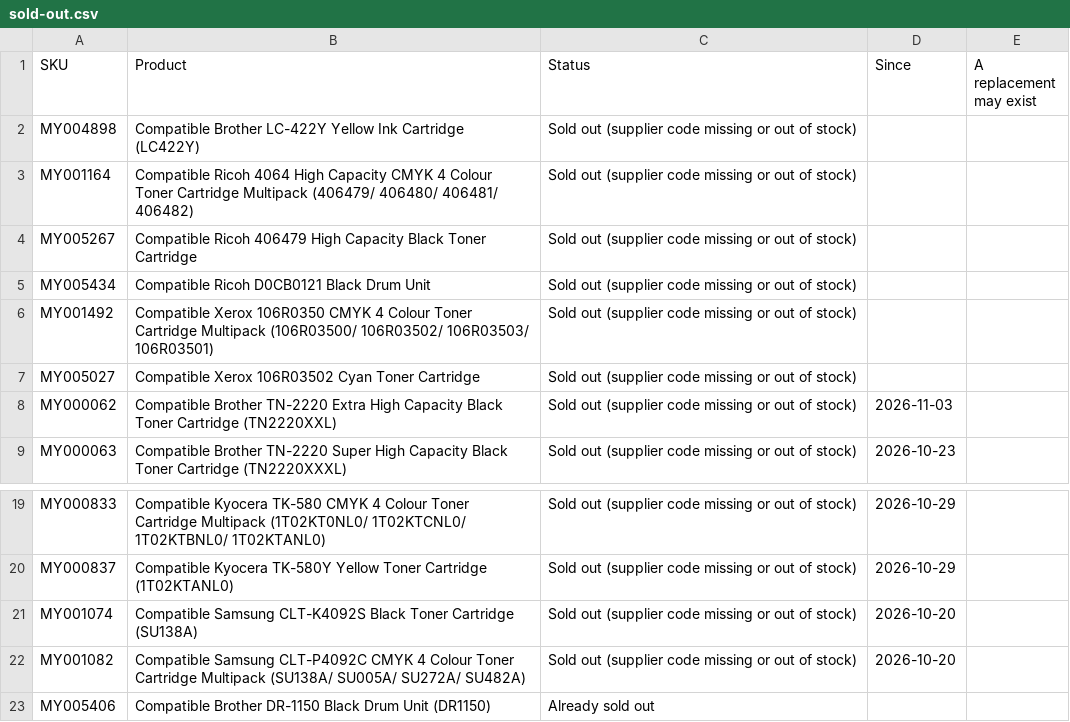
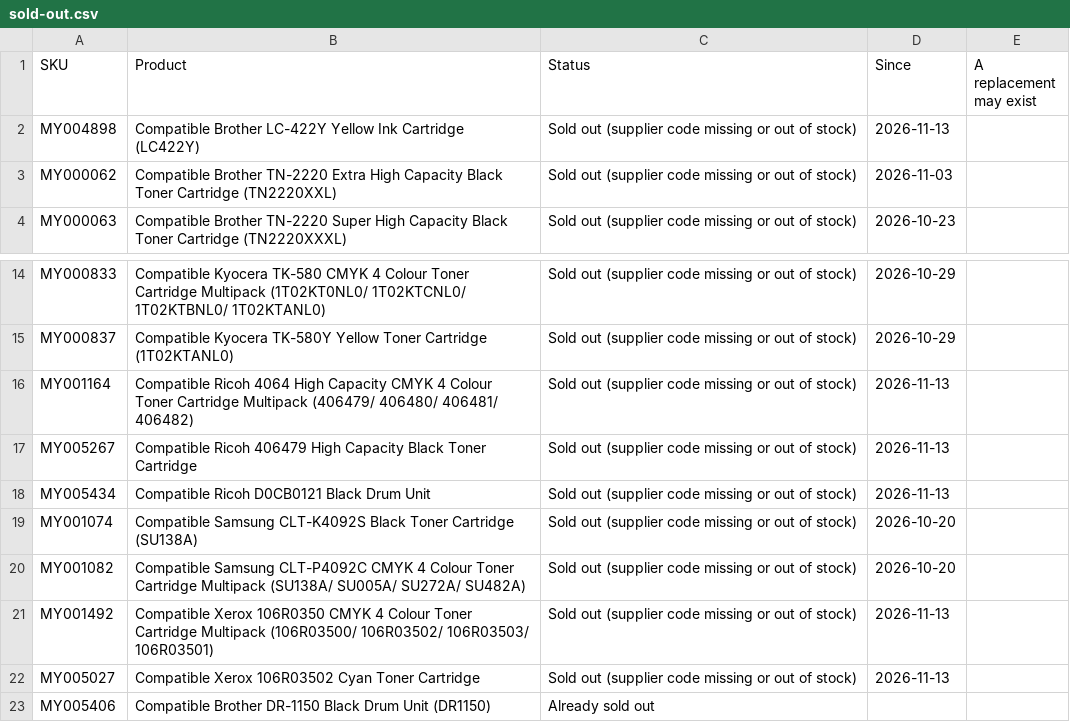
Before and after one commit to Gruffalos-Shadow-Hunt-140424/report-88ad8a3a92, a CSV file: sold-out.csv, drawn as a sheet; only a part is shown, gaps mark what is left out.

```diff
--- a/sold-out.csv
+++ b/sold-out.csv
@@ -1,8 +1,3 @@
 SKU,Product,Status,Since,A replacement may exist
-MY004898,Compatible Brother LC-422Y Yellow Ink Cartridge (LC422Y),Sold out (supplier code missing or out of stock),,
-MY001164,Compatible Ricoh 4064 High Capacity CMYK 4 Colour Toner Cartridge Multipack (406479/ 406480/ 406481/ 406482),Sold out (supplier code missing or out of stock),,
-MY005267,Compatible Ricoh 406479 High Capacity Black Toner Cartridge,Sold out (supplier code missing or out of stock),,
-MY005434,Compatible Ricoh D0CB0121 Black Drum Unit,Sold out (supplier code missing or out of stock),,
-MY001492,Compatible Xerox 106R0350 CMYK 4 Colour Toner Cartridge Multipack (106R03500/ 106R03502/ 106R03503/ 106R03501),Sold out (supplier code missing or out of stock),,
-MY005027,Compatible Xerox 106R03502 Cyan Toner Cartridge,Sold out (supplier code missing or out of stock),,
+MY004898,Compatible Brother LC-422Y Yellow Ink Cartridge (LC422Y),Sold out (supplier code missing or out of stock),2026-11-13,
 MY000062,Compatible Brother TN-2220 Extra High Capacity Black Toner Cartridge (TN2220XXL),Sold out (supplier code missing or out of stock),2026-11-03,
@@ -20,4 +15,9 @@ MY000833,Compatible Kyocera TK-580 CMYK 4 Colour Toner Cartridge Multipack (1T02
 MY000837,Compatible Kyocera TK-580Y Yellow Toner Cartridge (1T02KTANL0),Sold out (supplier code missing or out of stock),2026-10-29,
+MY001164,Compatible Ricoh 4064 High Capacity CMYK 4 Colour Toner Cartridge Multipack (406479/ 406480/ 406481/ 406482),Sold out (supplier code missing or out of stock),2026-11-13,
+MY005267,Compatible Ricoh 406479 High Capacity Black Toner Cartridge,Sold out (supplier code missing or out of stock),2026-11-13,
+MY005434,Compatible Ricoh D0CB0121 Black Drum Unit,Sold out (supplier code missing or out of stock),2026-11-13,
 MY001074,Compatible Samsung CLT-K4092S Black Toner Cartridge (SU138A),Sold out (supplier code missing or out of stock),2026-10-20,
 MY001082,Compatible Samsung CLT-P4092C CMYK 4 Colour Toner Cartridge Multipack (SU138A/ SU005A/ SU272A/ SU482A),Sold out (supplier code missing or out of stock),2026-10-20,
+MY001492,Compatible Xerox 106R0350 CMYK 4 Colour Toner Cartridge Multipack (106R03500/ 106R03502/ 106R03503/ 106R03501),Sold out (supplier code missing or out of stock),2026-11-13,
+MY005027,Compatible Xerox 106R03502 Cyan Toner Cartridge,Sold out (supplier code missing or out of stock),2026-11-13,
 MY005406,Compatible Brother DR-1150 Black Drum Unit (DR1150),Already sold out,,
```
Also changed, not shown: changes.csv, 2 other files.
